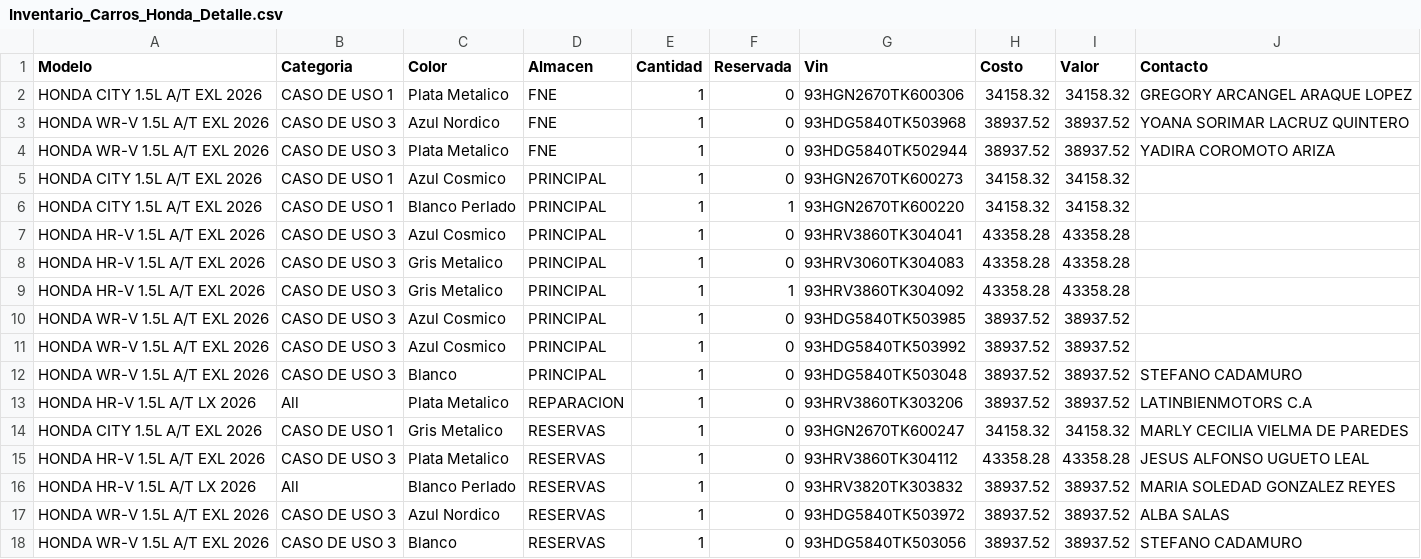
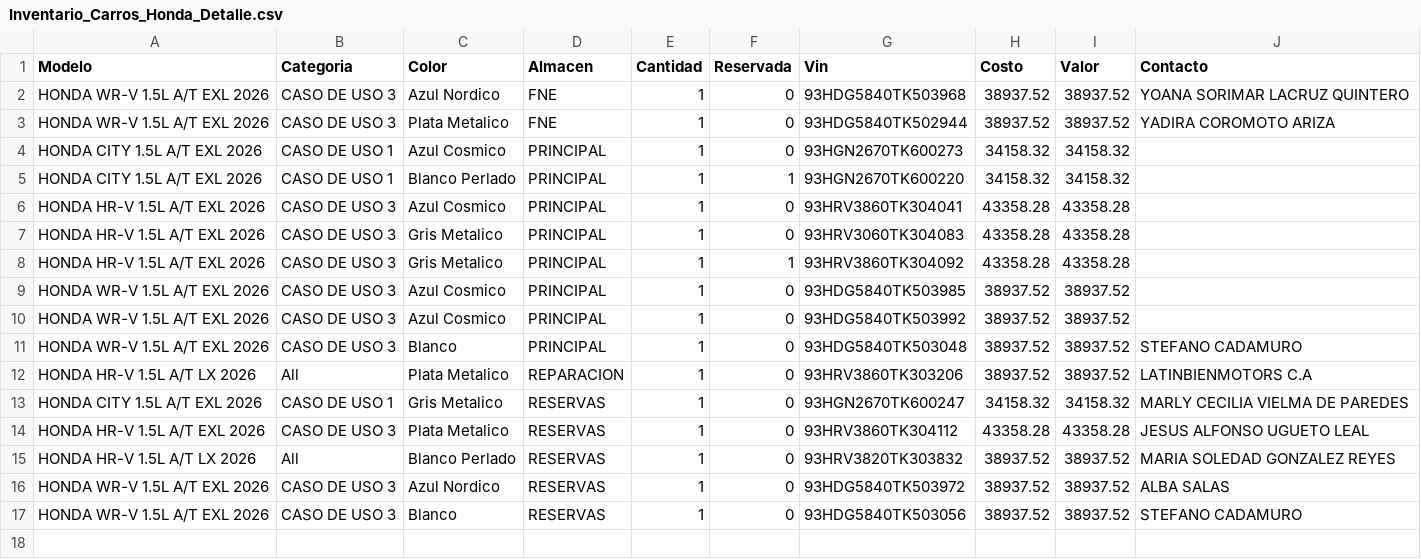
Before and after one commit to latinbienti-sys/inventariohonda, a CSV file: Inventario_Carros_Honda_Detalle.csv, drawn as a sheet; the diff names each change by its address in the sheet, - before the commit and + after, or states it on an @@ line.

Commit message:
Actualizacion: CITY EXL Plata sale de FNE (movimiento Odoo 2026-08-12 12:41), total 16

```diff
--- a/Inventario_Carros_Honda_Detalle.csv
+++ b/Inventario_Carros_Honda_Detalle.csv
-row 2: HONDA CITY 1.5L A/T EXL 2026 | CASO DE USO 1 | Plata Metalico | FNE | 1 | 0 | 93HGN2670TK600306 | 34158.32 | 34158.32 | GREGORY ARCANGEL ARAQUE LOPEZ
```
Also changed, not shown: Inventario_Carros_Honda_Resumen.csv, 2 other files.
